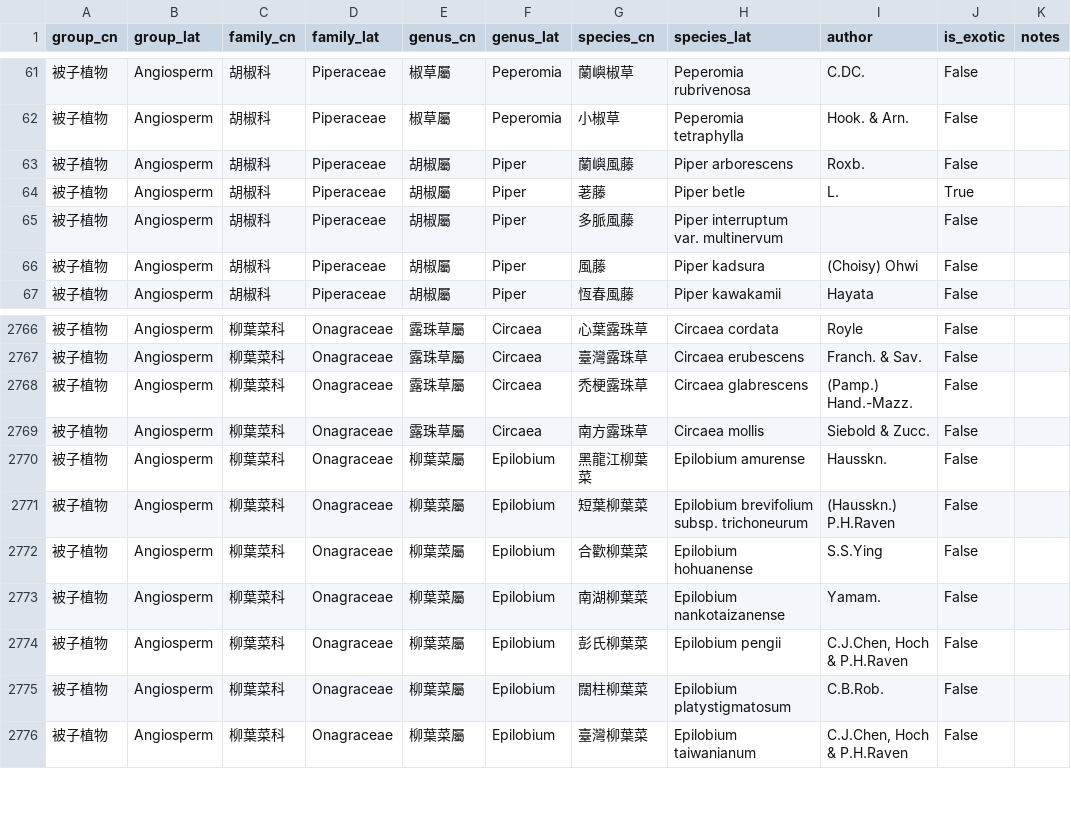
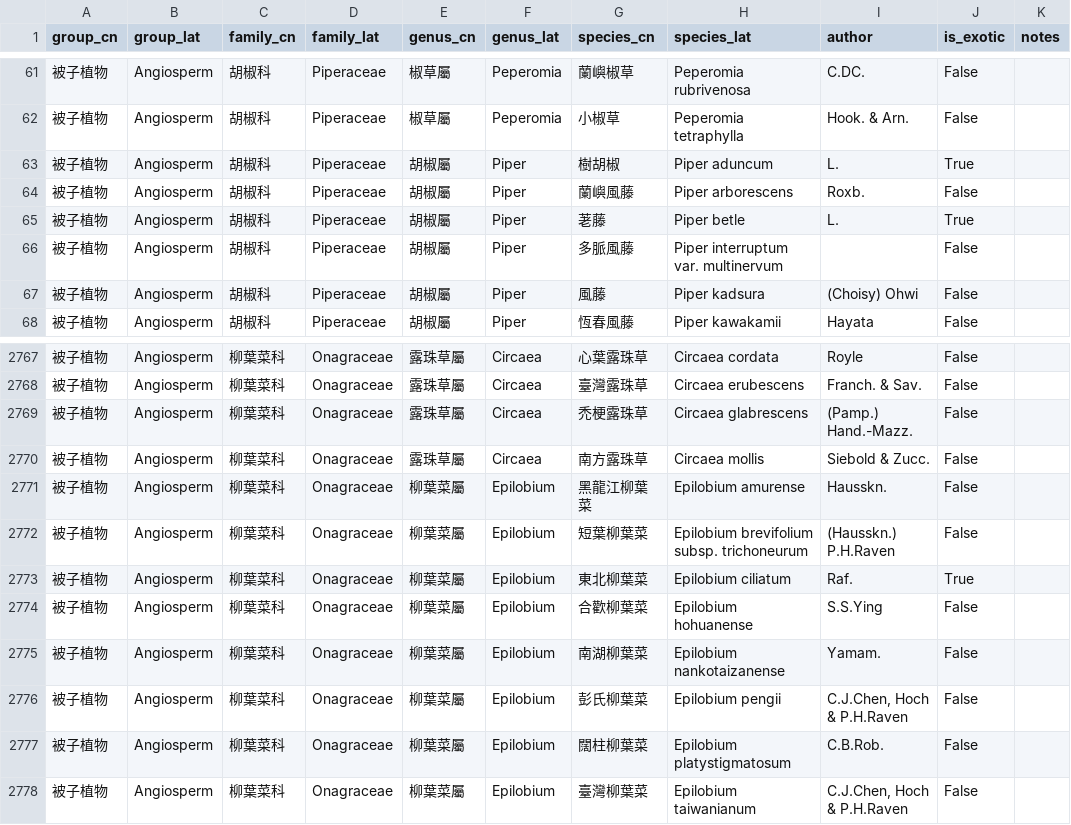
Before and after one commit to Bahamutzerox/taiwan-seed-plants, a CSV file: data/species.csv, drawn as a sheet; only a part is shown, gaps mark what is left out.

```diff
--- a/data/species.csv
+++ b/data/species.csv
@@ -62,2 +62,3 @@ group_cn,group_lat,family_cn,family_lat,genus_cn,genus_lat,species_cn,species_la
 被子植物,Angiosperm,胡椒科,Piperaceae,椒草屬,Peperomia,小椒草,Peperomia tetraphylla,Hook. & Arn.,False,
+被子植物,Angiosperm,胡椒科,Piperaceae,胡椒屬,Piper,樹胡椒,Piper aduncum,L.,True,
 被子植物,Angiosperm,胡椒科,Piperaceae,胡椒屬,Piper,蘭嶼風藤,Piper arborescens,Roxb.,False,
@@ -2771,2 +2772,3 @@ group_cn,group_lat,family_cn,family_lat,genus_cn,genus_lat,species_cn,species_la
 被子植物,Angiosperm,柳葉菜科,Onagraceae,柳葉菜屬,Epilobium,短葉柳葉菜,Epilobium brevifolium subsp. trichoneurum,(Hausskn.) P.H.Raven,False,
+被子植物,Angiosperm,柳葉菜科,Onagraceae,柳葉菜屬,Epilobium,東北柳葉菜,Epilobium ciliatum,Raf.,True,
 被子植物,Angiosperm,柳葉菜科,Onagraceae,柳葉菜屬,Epilobium,合歡柳葉菜,Epilobium hohuanense,S.S.Ying,False,
```
Also changed, not shown: data/references.csv, 1 other file.
